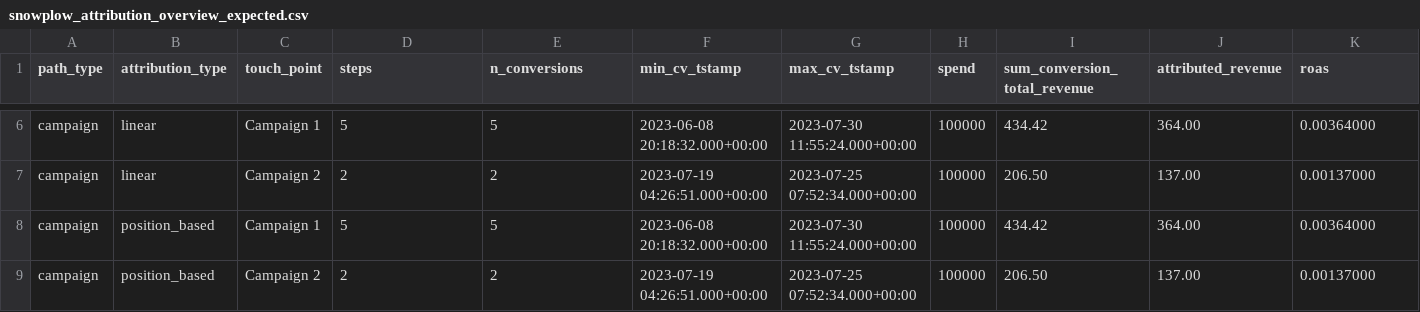
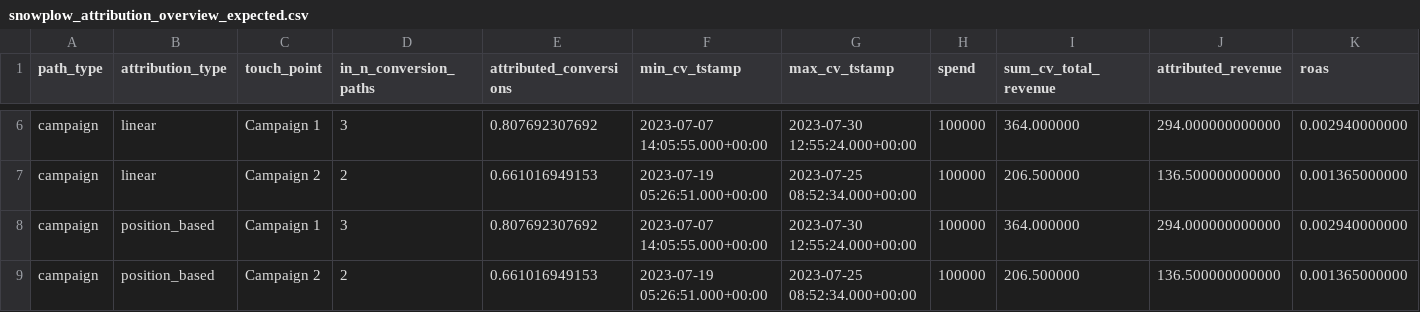
Before and after one commit to snowplow/dbt-snowplow-attribution, a CSV file: integration_tests/data/expected/snowplow_attribution_overview_expected.csv, drawn as a sheet; only a part is shown, gaps mark what is left out; the diff covers the shown part only; the diff names each change by its address in the sheet, - before the commit and + after, or states it on an @@ line.

```diff
--- a/integration_tests/data/expected/snowplow_attribution_overview_expected.csv
+++ b/integration_tests/data/expected/snowplow_attribution_overview_expected.csv
-D1: steps
+D1: in_n_conversion_paths
-E1: n_conversions
+E1: attributed_conversions
-I1: sum_conversion_total_revenue
+I1: sum_cv_total_revenue
-D6 (in_n_conversion_paths): 5
+D6 (in_n_conversion_paths): 3
-E6 (attributed_conversions): 5
+E6 (attributed_conversions): 0.807692307692
-F6 (min_cv_tstamp): 2023-06-08 20:18:32.000+00:00
+F6 (min_cv_tstamp): 2023-07-07 14:05:55.000+00:00
-G6 (max_cv_tstamp): 2023-07-30 11:55:24.000+00:00
+G6 (max_cv_tstamp): 2023-07-30 12:55:24.000+00:00
-I6 (sum_cv_total_revenue): 434.42
+I6 (sum_cv_total_revenue): 364.000000
-J6 (attributed_revenue): 364.00
+J6 (attributed_revenue): 294.000000000000
-K6 (roas): 0.00364000
+K6 (roas): 0.002940000000
-E7 (attributed_conversions): 2
+E7 (attributed_conversions): 0.661016949153
-F7 (min_cv_tstamp): 2023-07-19 04:26:51.000+00:00
+F7 (min_cv_tstamp): 2023-07-19 05:26:51.000+00:00
-G7 (max_cv_tstamp): 2023-07-25 07:52:34.000+00:00
+G7 (max_cv_tstamp): 2023-07-25 08:52:34.000+00:00
-I7 (sum_cv_total_revenue): 206.50
+I7 (sum_cv_total_revenue): 206.500000
-J7 (attributed_revenue): 137.00
+J7 (attributed_revenue): 136.500000000000
-K7 (roas): 0.00137000
+K7 (roas): 0.001365000000
-D8 (in_n_conversion_paths): 5
+D8 (in_n_conversion_paths): 3
-E8 (attributed_conversions): 5
+E8 (attributed_conversions): 0.807692307692
-F8 (min_cv_tstamp): 2023-06-08 20:18:32.000+00:00
+F8 (min_cv_tstamp): 2023-07-07 14:05:55.000+00:00
-G8 (max_cv_tstamp): 2023-07-30 11:55:24.000+00:00
+G8 (max_cv_tstamp): 2023-07-30 12:55:24.000+00:00
-I8 (sum_cv_total_revenue): 434.42
+I8 (sum_cv_total_revenue): 364.000000
-J8 (attributed_revenue): 364.00
+J8 (attributed_revenue): 294.000000000000
-K8 (roas): 0.00364000
+K8 (roas): 0.002940000000
-E9 (attributed_conversions): 2
+E9 (attributed_conversions): 0.661016949153
-F9 (min_cv_tstamp): 2023-07-19 04:26:51.000+00:00
+F9 (min_cv_tstamp): 2023-07-19 05:26:51.000+00:00
-G9 (max_cv_tstamp): 2023-07-25 07:52:34.000+00:00
+G9 (max_cv_tstamp): 2023-07-25 08:52:34.000+00:00
-I9 (sum_cv_total_revenue): 206.50
+I9 (sum_cv_total_revenue): 206.500000
-J9 (attributed_revenue): 137.00
+J9 (attributed_revenue): 136.500000000000
-K9 (roas): 0.00137000
+K9 (roas): 0.001365000000
```
Also changed, not shown: 130 edited cells elsewhere in this file, integration_tests/data/expected/snowplow_attribution_campaign_attributions_expected.csv, integration_tests/data/expected/snowplow_attribution_channel_attributions_expected.csv, 3 other files.
